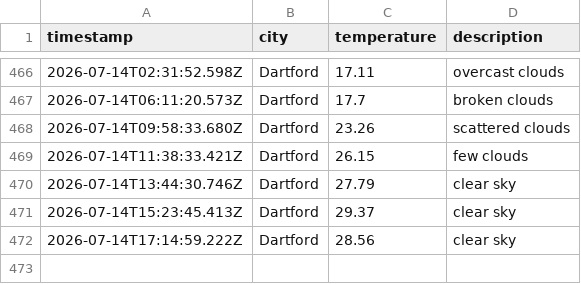
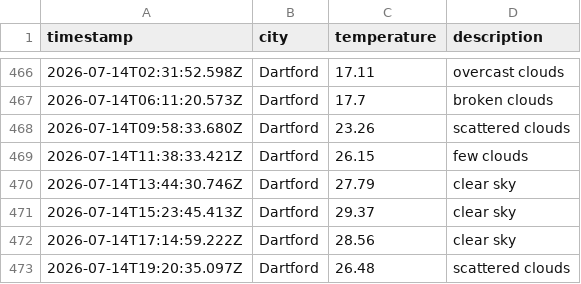
Before and after one commit to sk850/Weather-app-js, a CSV file: data/weather_log.csv, drawn as a sheet; only a part is shown, gaps mark what is left out; the diff names each change by its address in the sheet, - before the commit and + after, or states it on an @@ line.

```diff
--- a/data/weather_log.csv
+++ b/data/weather_log.csv
+row 473: 2026-07-14T19:20:35.097Z | Dartford | 26.48 | scattered clouds
```
Also changed, not shown: 1 other file.
